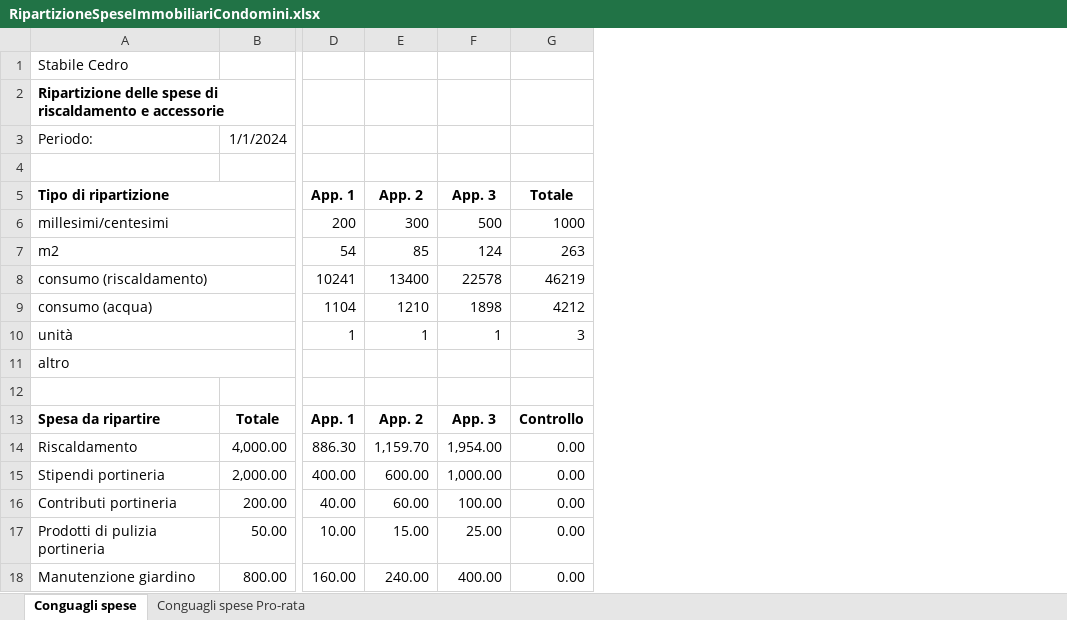
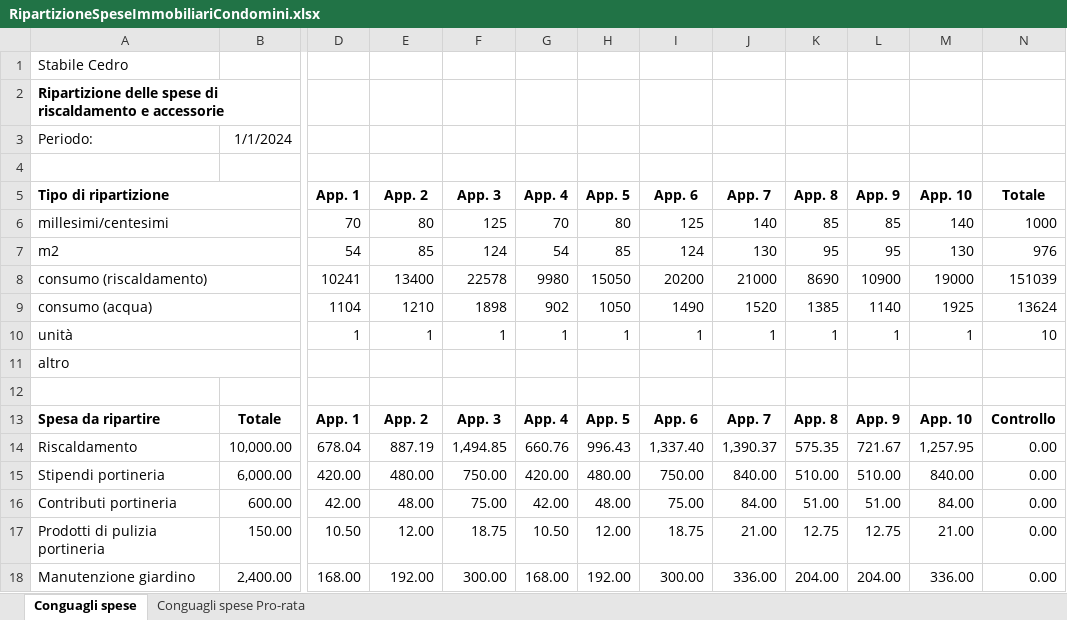
Before and after one commit to BananaAccounting/Universal, an Excel workbook: realestate/documents/RipartizioneSpeseImmobiliariCondomini.xlsx, sheet Conguagli spese, drawn as a sheet; only a part is shown, gaps mark what is left out; values as stored, in another font and other column widths than the file's, no borders; conditional formats not drawn; removed rows and columns are numbered as before the commit, all else as after; the diff covers the shown part only; the diff names each change by its address in the sheet, - before the commit and + after, or states it on an @@ line.

Commit message:
Update RipartizioneSpeseImmobiliariCondomini.xlsx

```diff
--- a/realestate/documents/RipartizioneSpeseImmobiliariCondomini.xlsx (sheet Conguagli spese)
+++ b/realestate/documents/RipartizioneSpeseImmobiliariCondomini.xlsx (sheet Conguagli spese)
-column B, rows 3-18: 1/1/2024 |  |  |  |  |  |  |  |  |  | Totale | 4,000.00 | 2,000.00 | 200.00 | 50.00 | 800.00
+column B, rows 3-18: 1/1/2024 |  |  |  |  |  |  |  |  |  | Totale | 10,000.00 | 6,000.00 | 600.00 | 150.00 | 2,400.00
+column G (App. 4), rows 6-18: 70 | 54 | 9980 | 902 | 1 |  |  | App. 4 | 660.76 | 420.00 | 42.00 | 10.50 | 168.00
+column H (App. 5), rows 6-18: 80 | 85 | 15050 | 1050 | 1 |  |  | App. 5 | 996.43 | 480.00 | 48.00 | 12.00 | 192.00
+column I (App. 6), rows 6-18: 125 | 124 | 20200 | 1490 | 1 |  |  | App. 6 | 1,337.40 | 750.00 | 75.00 | 18.75 | 300.00
+column J (App. 7), rows 6-18: 140 | 130 | 21000 | 1520 | 1 |  |  | App. 7 | 1,390.37 | 840.00 | 84.00 | 21.00 | 336.00
+column K (App. 8), rows 6-18: 85 | 95 | 8690 | 1385 | 1 |  |  | App. 8 | 575.35 | 510.00 | 51.00 | 12.75 | 204.00
+column L (App. 9), rows 6-18: 85 | 95 | 10900 | 1140 | 1 |  |  | App. 9 | 721.67 | 510.00 | 51.00 | 12.75 | 204.00
+column M (App. 10), rows 6-18: 140 | 130 | 19000 | 1925 | 1 |  |  | App. 10 | 1,257.95 | 840.00 | 84.00 | 21.00 | 336.00
-D6 (App. 1): 200
+D6 (App. 1): 70
-E6 (App. 2): 300
+E6 (App. 2): 80
-F6 (App. 3): 500
+F6 (App. 3): 125
-N7 (Totale): 263
+N7 (Totale): 976
-N8 (Totale): 46219
+N8 (Totale): 151039
-N9 (Totale): 4212
+N9 (Totale): 13624
-N10 (Totale): 3
+N10 (Totale): 10
-D14 (App. 1): 886.30
+D14 (App. 1): 678.04
-E14 (App. 2): 1,159.70
+E14 (App. 2): 887.19
-F14 (App. 3): 1,954.00
+F14 (App. 3): 1,494.85
-D15 (App. 1): 400.00
+D15 (App. 1): 420.00
-E15 (App. 2): 600.00
+E15 (App. 2): 480.00
-F15 (App. 3): 1,000.00
+F15 (App. 3): 750.00
-D16 (App. 1): 40.00
+D16 (App. 1): 42.00
-E16 (App. 2): 60.00
+E16 (App. 2): 48.00
-F16 (App. 3): 100.00
+F16 (App. 3): 75.00
-D17 (App. 1): 10.00
+D17 (App. 1): 10.50
-E17 (App. 2): 15.00
+E17 (App. 2): 12.00
-F17 (App. 3): 25.00
+F17 (App. 3): 18.75
-D18 (App. 1): 160.00
+D18 (App. 1): 168.00
-E18 (App. 2): 240.00
+E18 (App. 2): 192.00
-F18 (App. 3): 400.00
+F18 (App. 3): 300.00
```
Also changed, not shown: 21 edited cells and cell formats elsewhere in this sheet, sheet Conguagli spese Pro-rata, formulas that keep their value.
